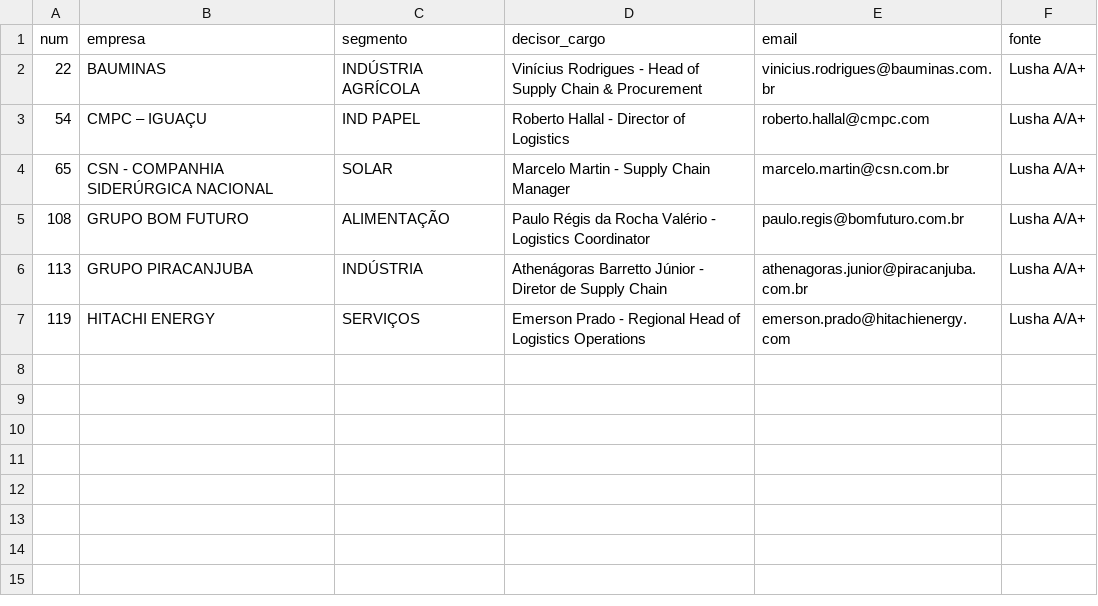
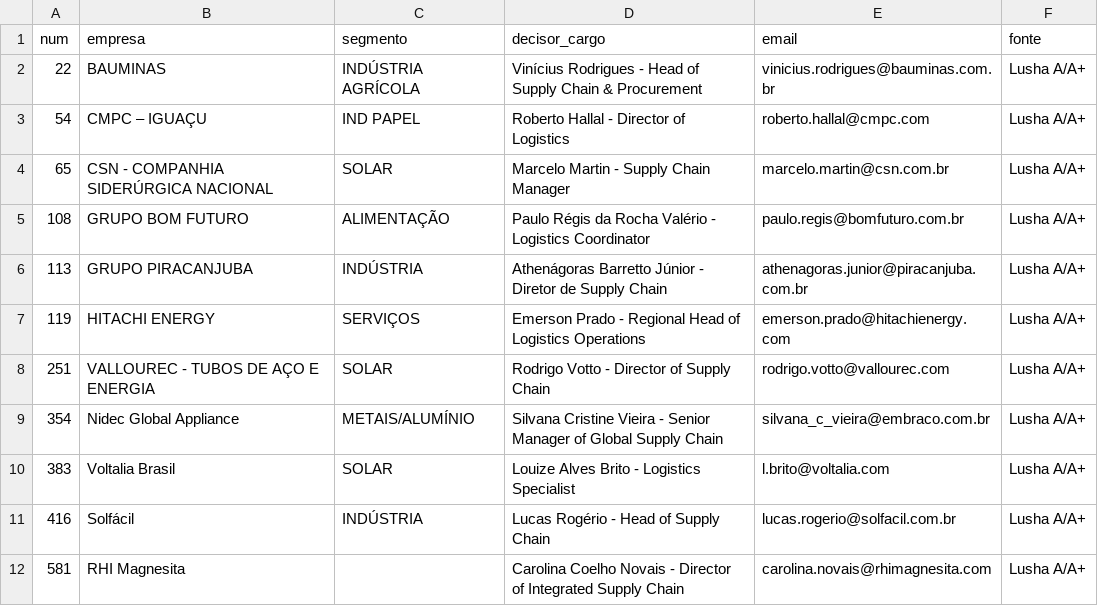
Before and after one commit to gcaires-png/fretebi-dashboard, a CSV file: prospeccao/enriquecidos_lusha.csv, drawn as a sheet.

```diff
--- a/prospeccao/enriquecidos_lusha.csv
+++ b/prospeccao/enriquecidos_lusha.csv
@@ -7 +7,6 @@ num,empresa,segmento,decisor_cargo,email,fonte
 119,HITACHI ENERGY,SERVIÇOS,Emerson Prado - Regional Head of Logistics Operations,emerson.prado@hitachienergy.com,Lusha A/A+
+251,VALLOUREC - TUBOS DE AÇO E ENERGIA,SOLAR,Rodrigo Votto - Director of Supply Chain,rodrigo.votto@vallourec.com,Lusha A/A+
+354,Nidec Global Appliance,METAIS/ALUMÍNIO,Silvana Cristine Vieira - Senior Manager of Global Supply Chain,silvana_c_vieira@embraco.com.br,Lusha A/A+
+383,Voltalia Brasil,SOLAR,Louize Alves Brito - Logistics Specialist,l.brito@voltalia.com,Lusha A/A+
+416,Solfácil,INDÚSTRIA,Lucas Rogério - Head of Supply Chain,lucas.rogerio@solfacil.com.br,Lusha A/A+
+581,RHI Magnesita,,Carolina Coelho Novais - Director of Integrated Supply Chain,carolina.novais@rhimagnesita.com,Lusha A/A+
```
Also changed, not shown: prospeccao/contatos_videl.csv.
